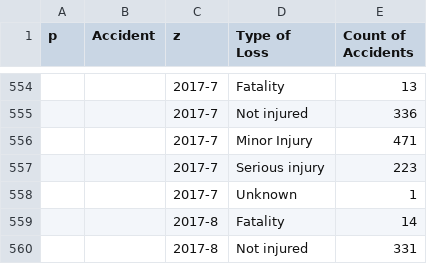
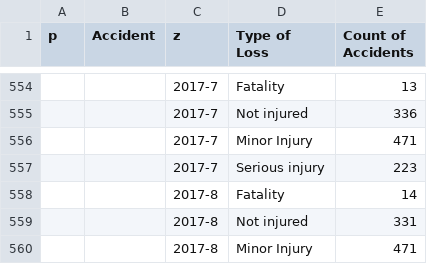
Before and after one commit to imiirasolii/Homework5, a CSV file: Homework5/Data/z.csv, drawn as a sheet; only a part is shown, gaps mark what is left out; the shorter side is filled out with more unchanged rows; the diff names each change by its address in the sheet, - before the commit and + after, or states it on an @@ line.

Commit message:
Add files via upload

```diff
--- a/Homework5/Data/z.csv
+++ b/Homework5/Data/z.csv
-row 558:  |  | 2017-7 | Unknown | 1
```
